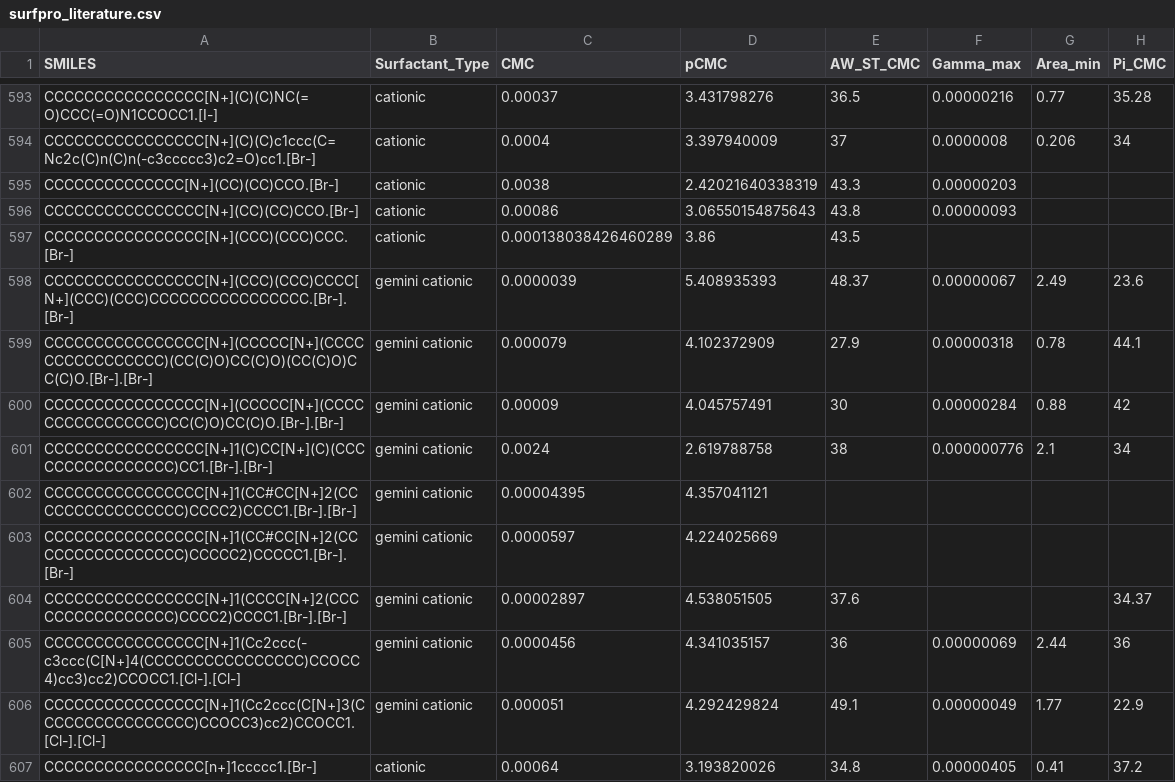
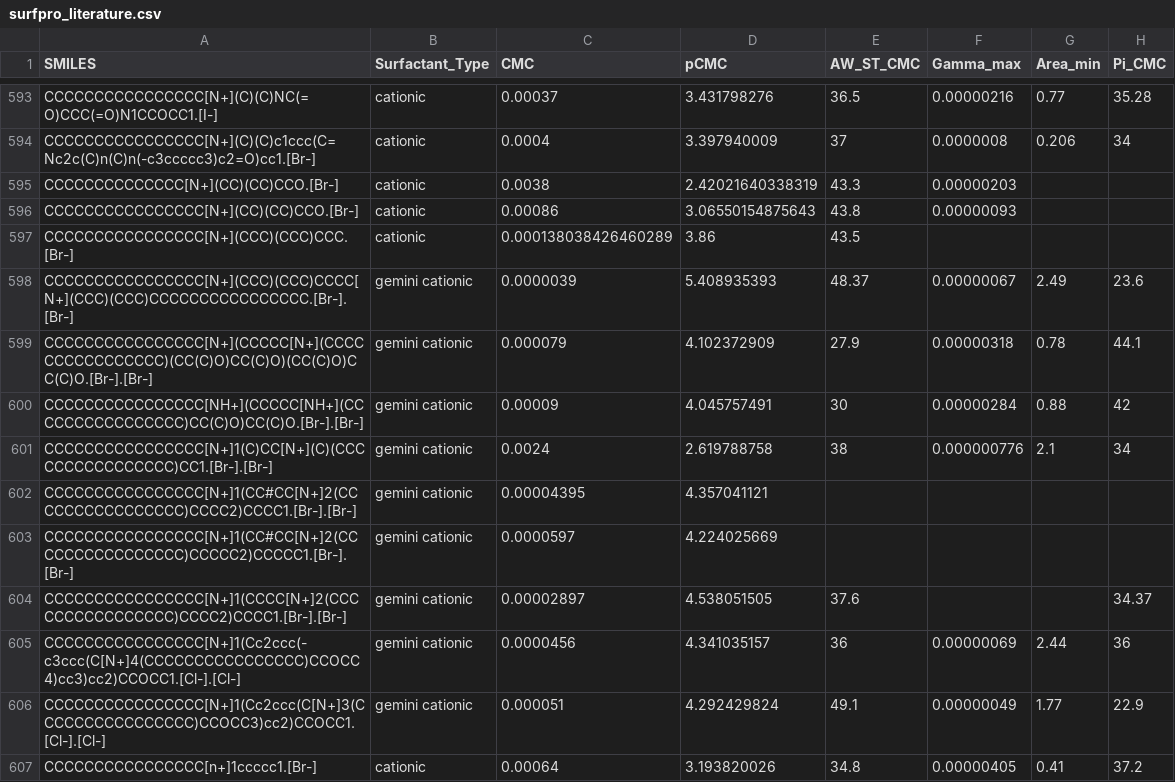
Before and after one commit to BigChemistry-RobotLab/SurfPro, a CSV file: data/surfpro_literature.csv, drawn as a sheet; only a part is shown, gaps mark what is left out; the diff names each change by its address in the sheet, - before the commit and + after, or states it on an @@ line.

Commit message:
fix 1 valency issue in 10.1016/j.colsurfa.2019.05.019

```diff
--- a/data/surfpro_literature.csv
+++ b/data/surfpro_literature.csv
-A600 (SMILES): CCCCCCCCCCCCCCCC[N+](CCCCC[N+](CCCCCCCCCCCCCCCC)CC(C)O)CC(C)O.[Br-].[Br-]
+A600 (SMILES): CCCCCCCCCCCCCCCC[NH+](CCCCC[NH+](CCCCCCCCCCCCCCCC)CC(C)O)CC(C)O.[Br-].[Br-]
```
